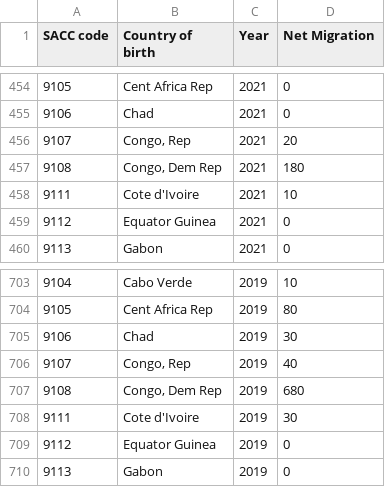
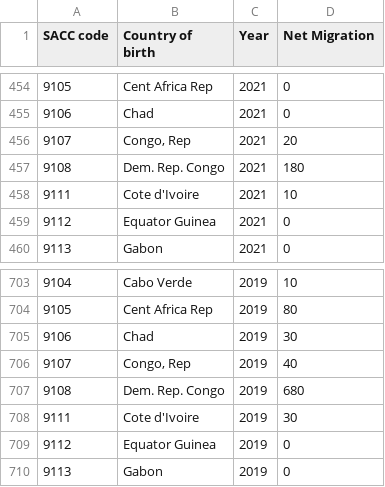
Before and after one commit to RunqiXu/Homework10, a CSV file: dataused.csv, drawn as a sheet; only a part is shown, gaps mark what is left out.

Commit message:
Update dataused.csv

```diff
--- a/dataused.csv
+++ b/dataused.csv
@@ -456,3 +456,3 @@ SACC code,Country of birth,Year,Net Migration
 9107,"Congo, Rep",2021,20
-9108,"Congo, Dem Rep",2021,180
+9108,"Dem. Rep. Congo",2021,180
 9111,Cote d'Ivoire,2021,10
@@ -706,3 +706,3 @@ SACC code,Country of birth,Year,Net Migration
 9107,"Congo, Rep",2019,40
-9108,"Congo, Dem Rep",2019,680
+9108,"Dem. Rep. Congo",2019,680
 9111,Cote d'Ivoire,2019,30
```
